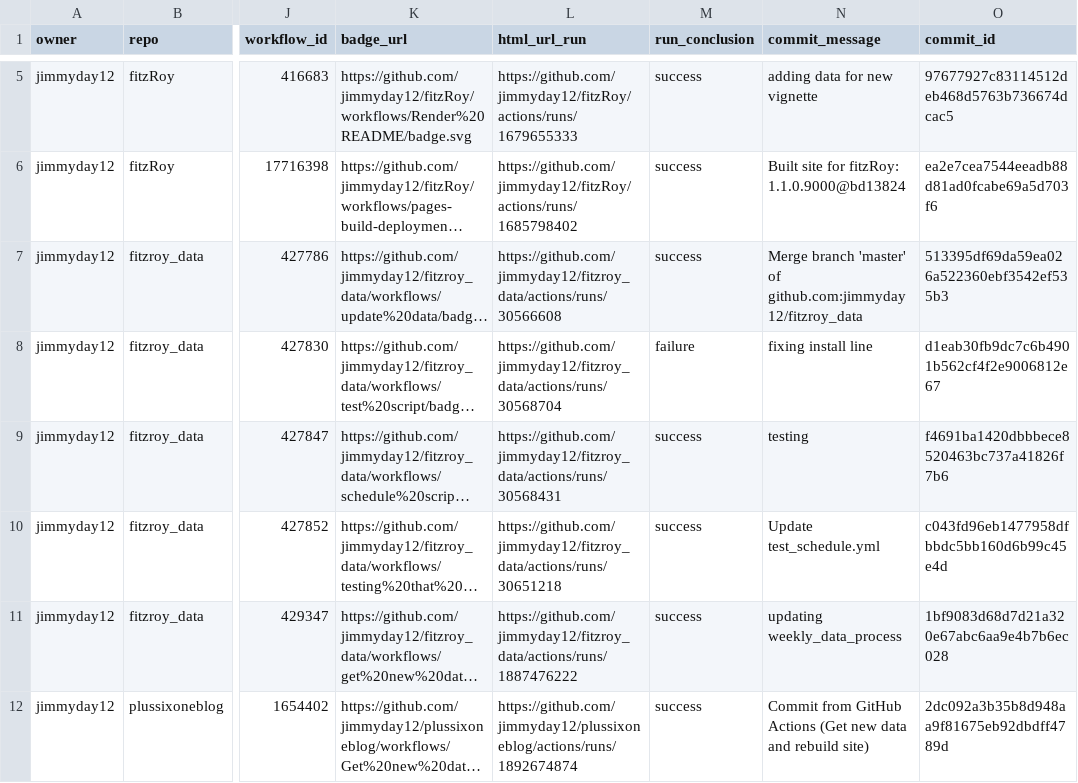
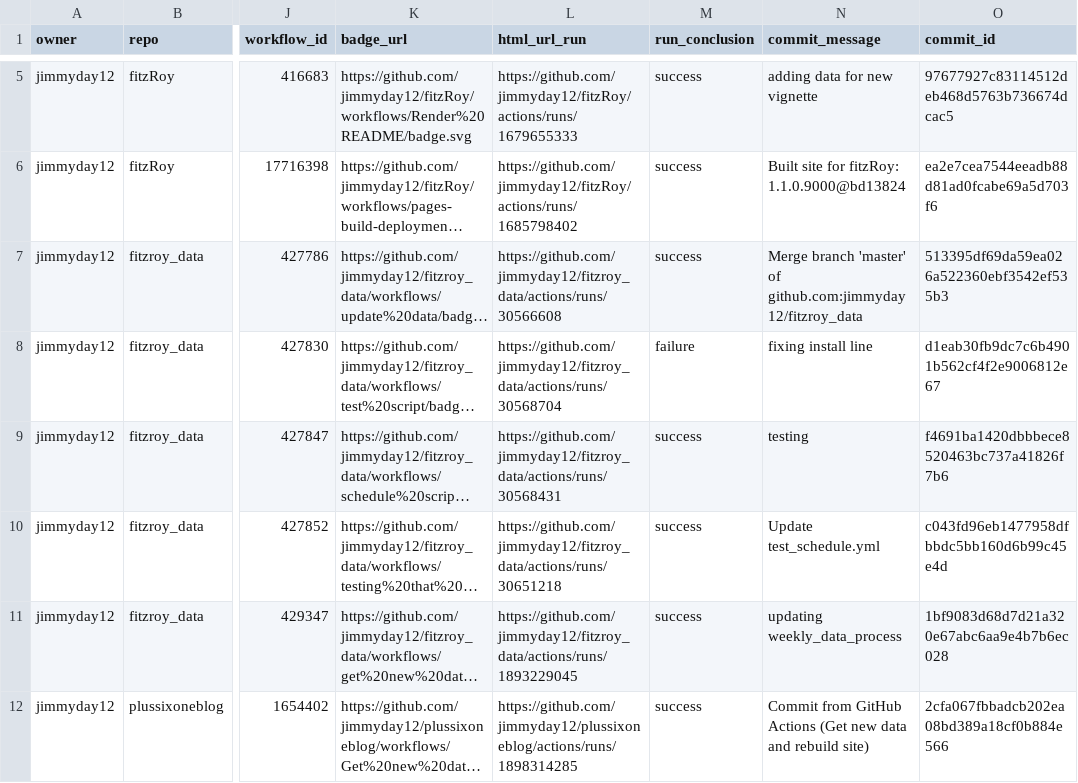
Before and after one commit to jimmyday12/status, a CSV file: repos.csv, drawn as a sheet; only a part is shown, gaps mark what is left out; long unchanged cells end in …; the diff names each change by its address in the sheet, - before the commit and + after, or states it on an @@ line.

```diff
--- a/repos.csv
+++ b/repos.csv
-L11 (html_url_run): https://github.com/jimmyday12/fitzroy_data/actions/runs/1887476222
+L11 (html_url_run): https://github.com/jimmyday12/fitzroy_data/actions/runs/1893229045
-L12 (html_url_run): https://github.com/jimmyday12/plussixoneblog/actions/runs/1892674874
+L12 (html_url_run): https://github.com/jimmyday12/plussixoneblog/actions/runs/1898314285
-O12 (commit_id): 2dc092a3b35b8d948aa9f81675eb92dbdff4789d
+O12 (commit_id): 2cfa067fbbadcb202ea08bd389a18cf0b884e566
```
Also changed, not shown: 1 other file.
